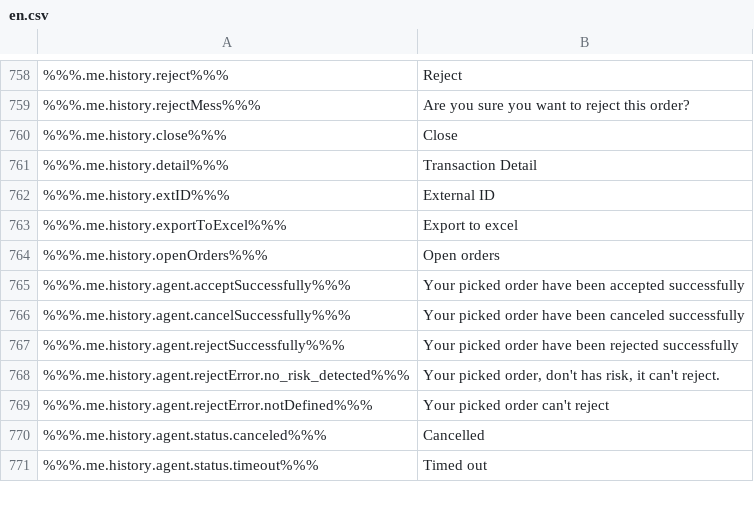
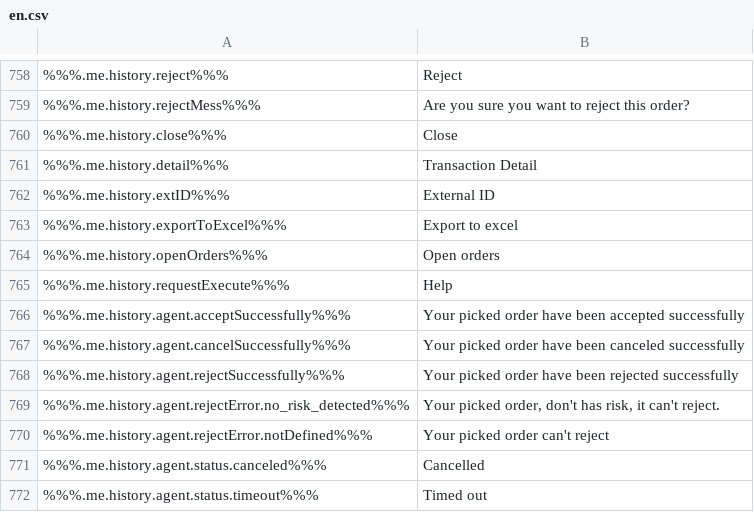
Before and after one commit to duyhtq/constant-web-i18n, a CSV file: store/en.csv, drawn as a sheet; only a part is shown, gaps mark what is left out; the diff covers the shown part only.

```diff
--- a/store/en.csv
+++ b/store/en.csv
@@ -983,2 +983,3 @@
 %%%.me.history.openOrders%%%,"Open orders"
+%%%.me.history.requestExecute%%%,"Help"
 %%%.me.history.agent.acceptSuccessfully%%%,"Your picked order have been accepted successfully"
```
Also changed, not shown: 12 added rows and 6 edited cells elsewhere in this file, 6 other files.
